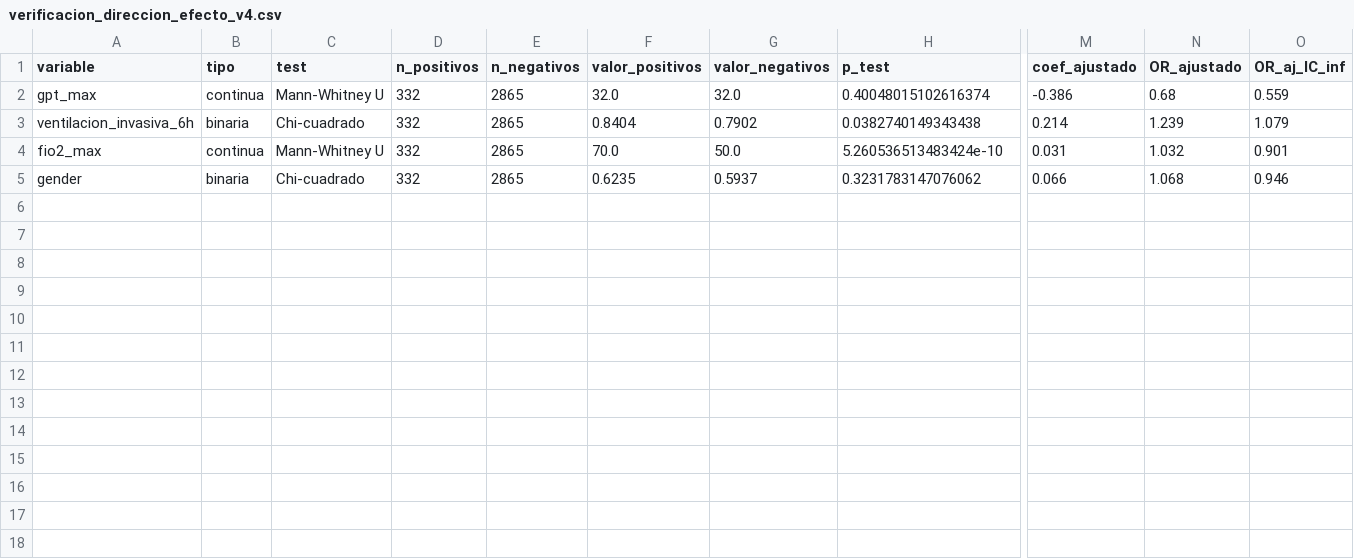
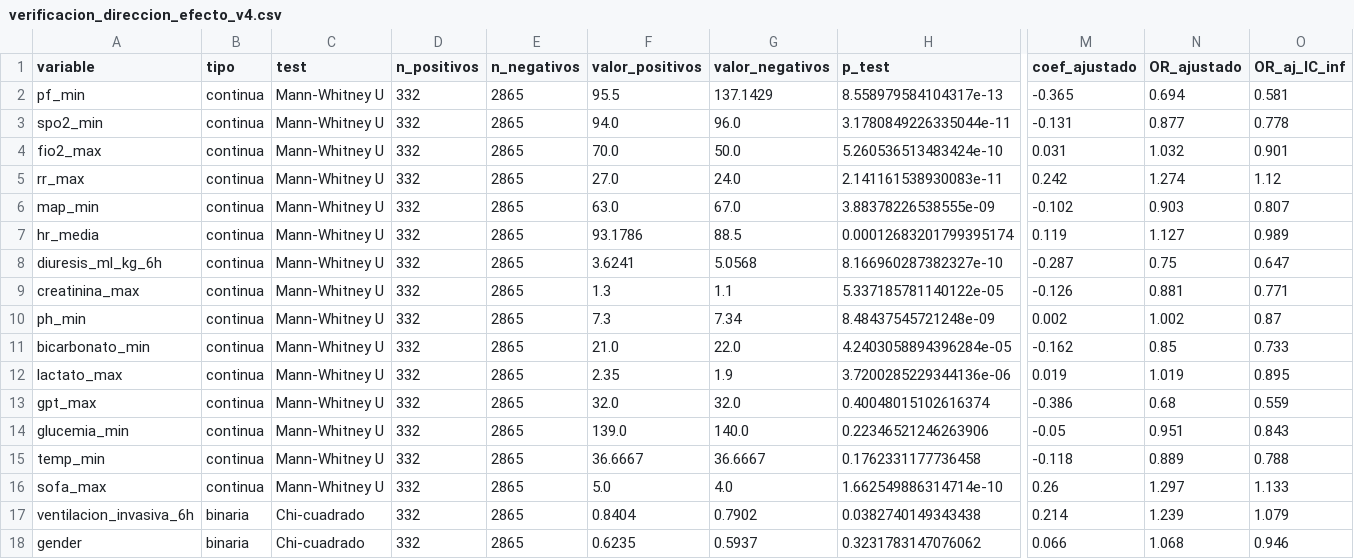
Before and after one commit to DaniMr21/Estimacion-temprana-de-la-necesidad-de-soporte-vasopresor-con-noradrenalina-en-UCI, a CSV file: Pruebas_v4_3/tablas/verificacion_direccion_efecto_v4.csv, drawn as a sheet; only a part is shown, gaps mark what is left out; rows hold the shown columns only; the diff names each change by its address in the sheet, - before the commit and + after, or states it on an @@ line.

Commit message:
modif de verificaciones dir efecto

```diff
--- a/Pruebas_v4_3/tablas/verificacion_direccion_efecto_v4.csv
+++ b/Pruebas_v4_3/tablas/verificacion_direccion_efecto_v4.csv
+row 2: pf_min | continua | Mann-Whitney U | 332 | 2865 | 95.5 | 137.1429 | 8.558979584104317e-13 | -0.365 | 0.694 | 0.581
+row 3: spo2_min | continua | Mann-Whitney U | 332 | 2865 | 94.0 | 96.0 | 3.1780849226335044e-11 | -0.131 | 0.877 | 0.778
+row 5: rr_max | continua | Mann-Whitney U | 332 | 2865 | 27.0 | 24.0 | 2.141161538930083e-11 | 0.242 | 1.274 | 1.12
+row 6: map_min | continua | Mann-Whitney U | 332 | 2865 | 63.0 | 67.0 | 3.88378226538555e-09 | -0.102 | 0.903 | 0.807
+row 7: hr_media | continua | Mann-Whitney U | 332 | 2865 | 93.1786 | 88.5 | 0.00012683201799395174 | 0.119 | 1.127 | 0.989
+row 8: diuresis_ml_kg_6h | continua | Mann-Whitney U | 332 | 2865 | 3.6241 | 5.0568 | 8.166960287382327e-10 | -0.287 | 0.75 | 0.647
+row 9: creatinina_max | continua | Mann-Whitney U | 332 | 2865 | 1.3 | 1.1 | 5.337185781140122e-05 | -0.126 | 0.881 | 0.771
+row 10: ph_min | continua | Mann-Whitney U | 332 | 2865 | 7.3 | 7.34 | 8.48437545721248e-09 | 0.002 | 1.002 | 0.87
+row 11: bicarbonato_min | continua | Mann-Whitney U | 332 | 2865 | 21.0 | 22.0 | 4.2403058894396284e-05 | -0.162 | 0.85 | 0.733
+row 12: lactato_max | continua | Mann-Whitney U | 332 | 2865 | 2.35 | 1.9 | 3.7200285229344136e-06 | 0.019 | 1.019 | 0.895
+row 14: glucemia_min | continua | Mann-Whitney U | 332 | 2865 | 139.0 | 140.0 | 0.22346521246263906 | -0.05 | 0.951 | 0.843
+row 15: temp_min | continua | Mann-Whitney U | 332 | 2865 | 36.6667 | 36.6667 | 0.1762331177736458 | -0.118 | 0.889 | 0.788
+row 16: sofa_max | continua | Mann-Whitney U | 332 | 2865 | 5.0 | 4.0 | 1.662549886314714e-10 | 0.26 | 1.297 | 1.133
```
Also changed, not shown: Pruebas_v4_3_corta/tablas/verificacion_direccion_efecto_v4p.csv, Pruebas_v4_3_larga/tablas/verificacion_direccion_efecto_v4l.csv, 4 other files.
